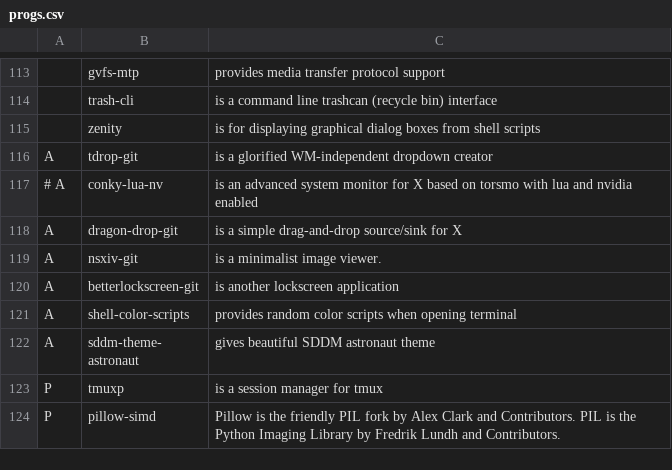
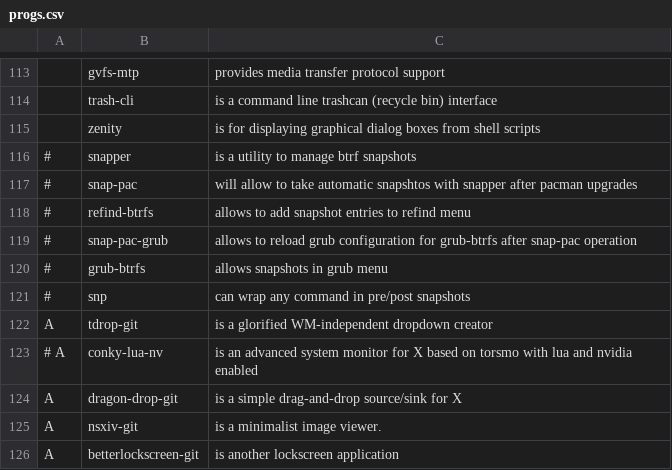
Before and after one commit to RayZ0rr/LinuxBootstrap, a CSV file: Arch/progs.csv, drawn as a sheet; only a part is shown, gaps mark what is left out; the shorter side is filled out with more unchanged rows; the diff names each change by its address in the sheet, - before the commit and + after, or states it on an @@ line.

Commit message:
added commented out entries for snapper backup

```diff
--- a/Arch/progs.csv
+++ b/Arch/progs.csv
+row 116: # | snapper | is a utility to manage btrf snapshots
+row 117: # | snap-pac | will allow to take automatic snapshtos with snapper after pacman upgrades
+row 118: # | refind-btrfs | allows to add snapshot entries to refind menu
+row 119: # | snap-pac-grub | allows to reload grub configuration for grub-btrfs after snap-pac operation
+row 120: # | grub-btrfs | allows snapshots in grub menu
+row 121: # | snp | can wrap any command in pre/post snapshots
```
Also changed, not shown: 2 other files.
